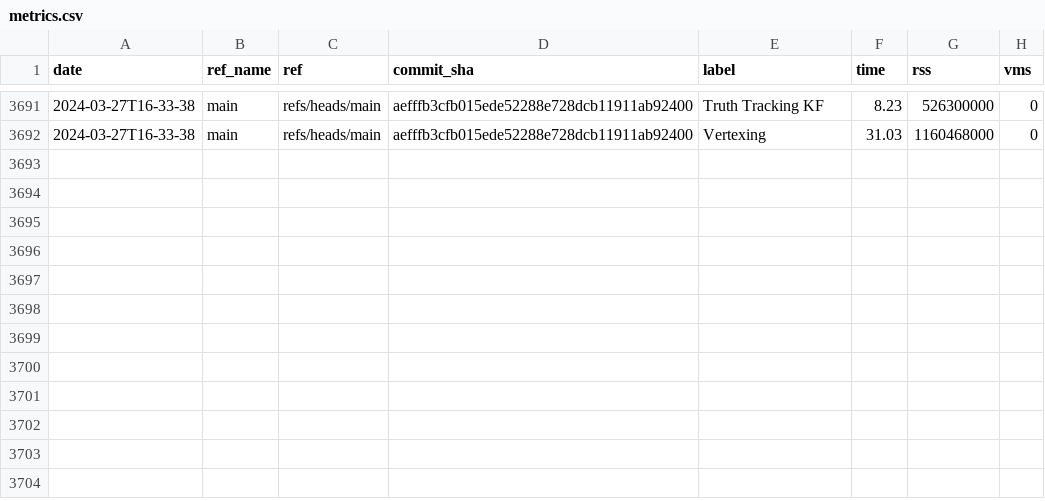
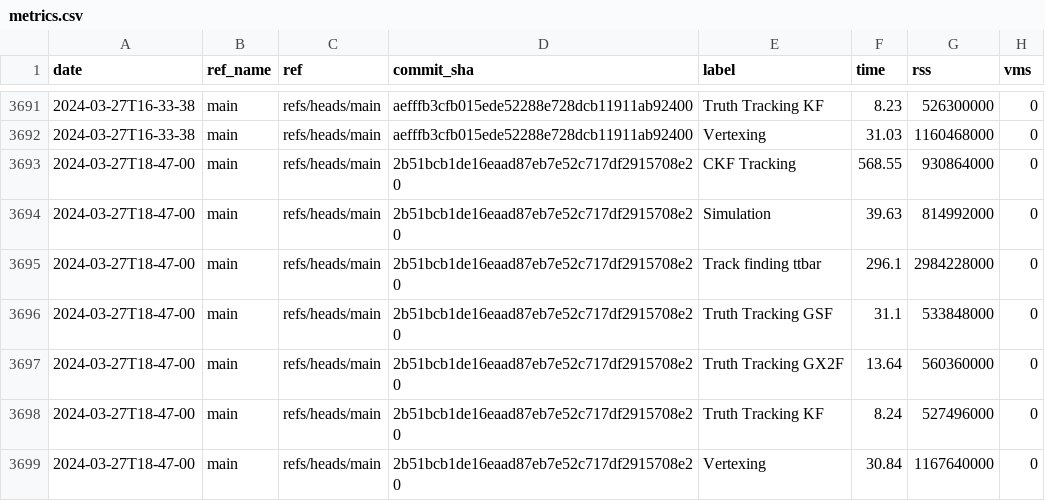
Before and after one commit to acts-project/runtime_metrics, a CSV file: metrics.csv, drawn as a sheet; only a part is shown, gaps mark what is left out.

```diff
--- a/metrics.csv
+++ b/metrics.csv
@@ -3692 +3692,8 @@ date,ref_name,ref,commit_sha,label,time,rss,vms
 2024-03-27T16-33-38,main,refs/heads/main,aefffb3cfb015ede52288e728dcb11911ab92400,Vertexing,31.03,1160468000,0
+2024-03-27T18-47-00,main,refs/heads/main,2b51bcb1de16eaad87eb7e52c717df2915708e20,CKF Tracking,568.55,930864000,0
+2024-03-27T18-47-00,main,refs/heads/main,2b51bcb1de16eaad87eb7e52c717df2915708e20,Simulation,39.63,814992000,0
+2024-03-27T18-47-00,main,refs/heads/main,2b51bcb1de16eaad87eb7e52c717df2915708e20,Track finding ttbar,296.1,2984228000,0
+2024-03-27T18-47-00,main,refs/heads/main,2b51bcb1de16eaad87eb7e52c717df2915708e20,Truth Tracking GSF,31.1,533848000,0
+2024-03-27T18-47-00,main,refs/heads/main,2b51bcb1de16eaad87eb7e52c717df2915708e20,Truth Tracking GX2F,13.64,560360000,0
+2024-03-27T18-47-00,main,refs/heads/main,2b51bcb1de16eaad87eb7e52c717df2915708e20,Truth Tracking KF,8.24,527496000,0
+2024-03-27T18-47-00,main,refs/heads/main,2b51bcb1de16eaad87eb7e52c717df2915708e20,Vertexing,30.84,1167640000,0
```
